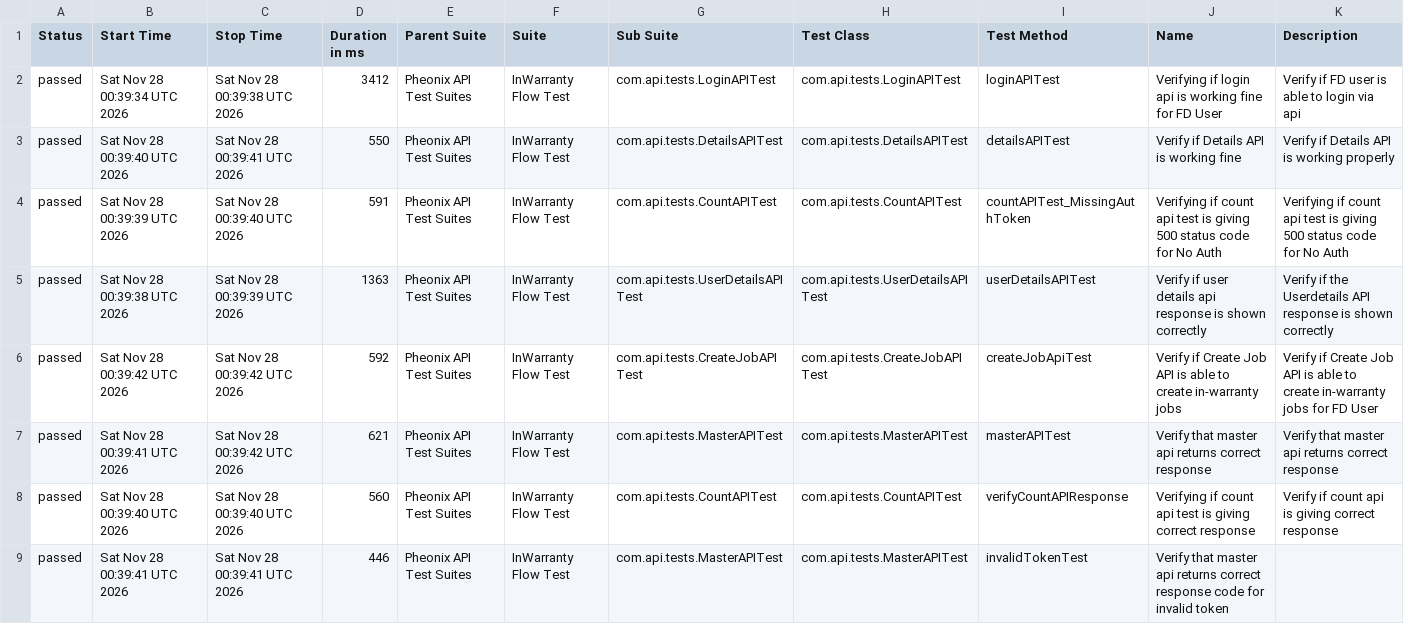
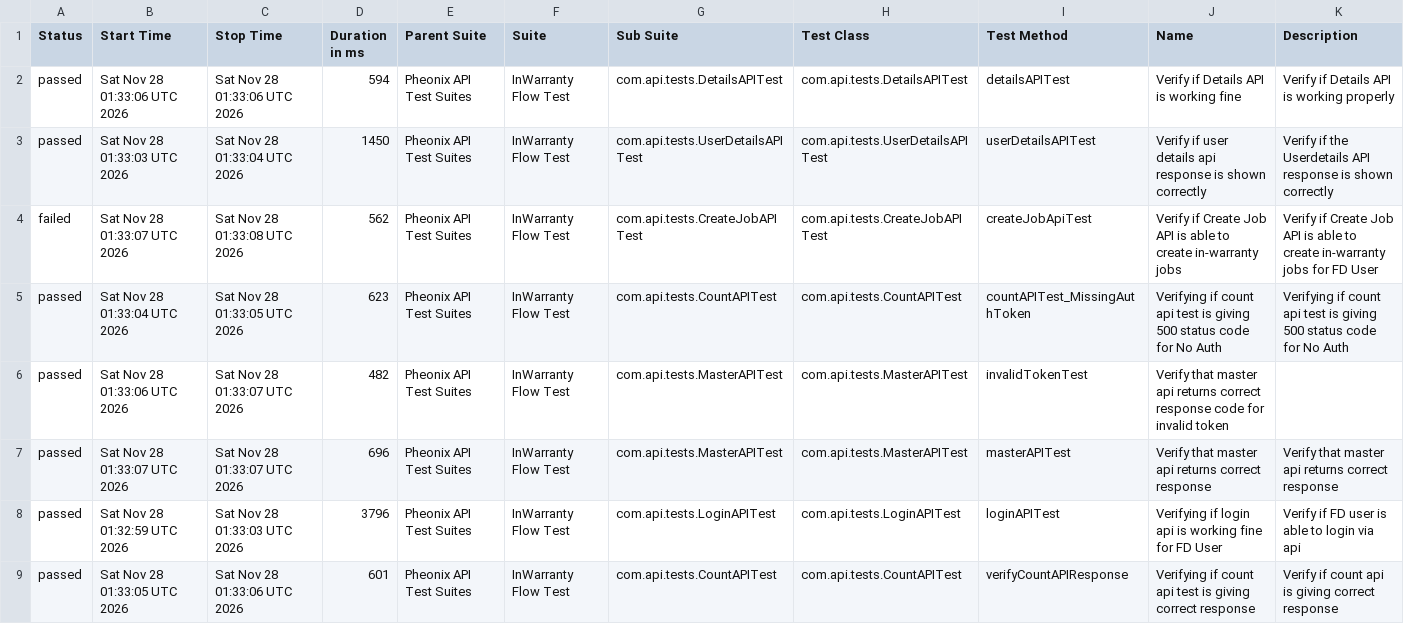
Before and after one commit to kstvds24/Phoenix-TestAutomationFrameWork, a CSV file: data/suites.csv, drawn as a sheet.

```diff
--- a/data/suites.csv
+++ b/data/suites.csv
@@ -1,9 +1,9 @@
 "Status","Start Time","Stop Time","Duration in ms","Parent Suite","Suite","Sub Suite","Test Class","Test Method","Name","Description"
-"passed","Sat Nov 28 00:39:34 UTC 2026","Sat Nov 28 00:39:38 UTC 2026","3412","Pheonix API Test Suites","InWarranty Flow Test","com.api.tests.LoginAPITest","com.api.tests.LoginAPITest","loginAPITest","Verifying if login api is working fine for FD User","Verify if FD user is able to login via api"
-"passed","Sat Nov 28 00:39:40 UTC 2026","Sat Nov 28 00:39:41 UTC 2026","550","Pheonix API Test Suites","InWarranty Flow Test","com.api.tests.DetailsAPITest","com.api.tests.DetailsAPITest","detailsAPITest","Verify if Details API is working fine","Verify if Details API is working properly"
-"passed","Sat Nov 28 00:39:39 UTC 2026","Sat Nov 28 00:39:40 UTC 2026","591","Pheonix API Test Suites","InWarranty Flow Test","com.api.tests.CountAPITest","com.api.tests.CountAPITest","countAPITest_MissingAuthToken","Verifying if count api test is giving 500 status code for No Auth","Verifying if count api test is giving 500 status code for No Auth"
-"passed","Sat Nov 28 00:39:38 UTC 2026","Sat Nov 28 00:39:39 UTC 2026","1363","Pheonix API Test Suites","InWarranty Flow Test","com.api.tests.UserDetailsAPITest","com.api.tests.UserDetailsAPITest","userDetailsAPITest","Verify if user details api response is shown correctly","Verify if the Userdetails API response is shown correctly"
-"passed","Sat Nov 28 00:39:42 UTC 2026","Sat Nov 28 00:39:42 UTC 2026","592","Pheonix API Test Suites","InWarranty Flow Test","com.api.tests.CreateJobAPITest","com.api.tests.CreateJobAPITest","createJobApiTest","Verify if Create Job API is able to create in-warranty jobs","Verify if Create Job API is able to create in-warranty jobs for FD User"
-"passed","Sat Nov 28 00:39:41 UTC 2026","Sat Nov 28 00:39:42 UTC 2026","621","Pheonix API Test Suites","InWarranty Flow Test","com.api.tests.MasterAPITest","com.api.tests.MasterAPITest","masterAPITest","Verify that master api returns correct response","Verify that master api returns correct response"
-"passed","Sat Nov 28 00:39:40 UTC 2026","Sat Nov 28 00:39:40 UTC 2026","560","Pheonix API Test Suites","InWarranty Flow Test","com.api.tests.CountAPITest","com.api.tests.CountAPITest","verifyCountAPIResponse","Verifying if count api test is giving correct response","Verify if count api is giving correct response"
-"passed","Sat Nov 28 00:39:41 UTC 2026","Sat Nov 28 00:39:41 UTC 2026","446","Pheonix API Test Suites","InWarranty Flow Test","com.api.tests.MasterAPITest","com.api.tests.MasterAPITest","invalidTokenTest","Verify that master api returns correct response code for invalid token",""
+"passed","Sat Nov 28 01:33:06 UTC 2026","Sat Nov 28 01:33:06 UTC 2026","594","Pheonix API Test Suites","InWarranty Flow Test","com.api.tests.DetailsAPITest","com.api.tests.DetailsAPITest","detailsAPITest","Verify if Details API is working fine","Verify if Details API is working properly"
+"passed","Sat Nov 28 01:33:03 UTC 2026","Sat Nov 28 01:33:04 UTC 2026","1450","Pheonix API Test Suites","InWarranty Flow Test","com.api.tests.UserDetailsAPITest","com.api.tests.UserDetailsAPITest","userDetailsAPITest","Verify if user details api response is shown correctly","Verify if the Userdetails API response is shown correctly"
+"failed","Sat Nov 28 01:33:07 UTC 2026","Sat Nov 28 01:33:08 UTC 2026","562","Pheonix API Test Suites","InWarranty Flow Test","com.api.tests.CreateJobAPITest","com.api.tests.CreateJobAPITest","createJobApiTest","Verify if Create Job API is able to create in-warranty jobs","Verify if Create Job API is able to create in-warranty jobs for FD User"
+"passed","Sat Nov 28 01:33:04 UTC 2026","Sat Nov 28 01:33:05 UTC 2026","623","Pheonix API Test Suites","InWarranty Flow Test","com.api.tests.CountAPITest","com.api.tests.CountAPITest","countAPITest_MissingAuthToken","Verifying if count api test is giving 500 status code for No Auth","Verifying if count api test is giving 500 status code for No Auth"
+"passed","Sat Nov 28 01:33:06 UTC 2026","Sat Nov 28 01:33:07 UTC 2026","482","Pheonix API Test Suites","InWarranty Flow Test","com.api.tests.MasterAPITest","com.api.tests.MasterAPITest","invalidTokenTest","Verify that master api returns correct response code for invalid token",""
+"passed","Sat Nov 28 01:33:07 UTC 2026","Sat Nov 28 01:33:07 UTC 2026","696","Pheonix API Test Suites","InWarranty Flow Test","com.api.tests.MasterAPITest","com.api.tests.MasterAPITest","masterAPITest","Verify that master api returns correct response","Verify that master api returns correct response"
+"passed","Sat Nov 28 01:32:59 UTC 2026","Sat Nov 28 01:33:03 UTC 2026","3796","Pheonix API Test Suites","InWarranty Flow Test","com.api.tests.LoginAPITest","com.api.tests.LoginAPITest","loginAPITest","Verifying if login api is working fine for FD User","Verify if FD user is able to login via api"
+"passed","Sat Nov 28 01:33:05 UTC 2026","Sat Nov 28 01:33:06 UTC 2026","601","Pheonix API Test Suites","InWarranty Flow Test","com.api.tests.CountAPITest","com.api.tests.CountAPITest","verifyCountAPIResponse","Verifying if count api test is giving correct response","Verify if count api is giving correct response"
```
Also changed, not shown: data/behaviors.csv, 56 other files.
